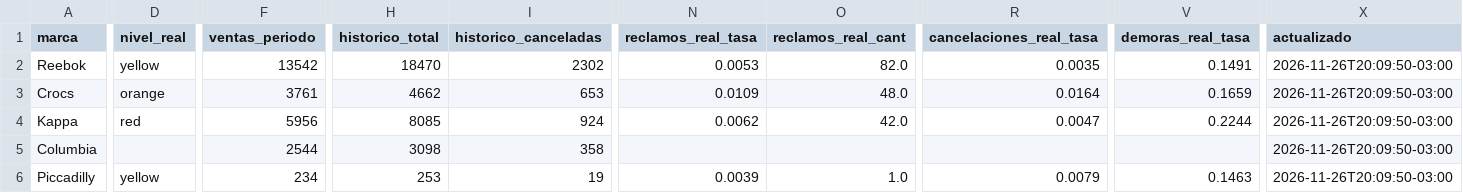
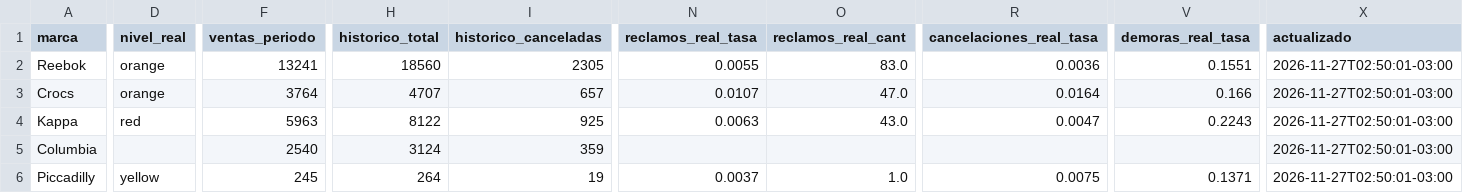
Before and after one commit to lucasrulo/dashboard-distrinando, a CSV file: meli_reputacion.csv, drawn as a sheet; only a part is shown, gaps mark what is left out; the diff covers the shown part only; the diff names each change by its address in the sheet, - before the commit and + after, or states it on an @@ line.

```diff
--- a/meli_reputacion.csv
+++ b/meli_reputacion.csv
-D2 (nivel_real): yellow
+D2 (nivel_real): orange
-F2 (ventas_periodo): 13542
+F2 (ventas_periodo): 13241
-H2 (historico_total): 18470
+H2 (historico_total): 18560
-I2 (historico_canceladas): 2302
+I2 (historico_canceladas): 2305
-N2 (reclamos_real_tasa): 0.0053
+N2 (reclamos_real_tasa): 0.0055
-O2 (reclamos_real_cant): 82.0
+O2 (reclamos_real_cant): 83.0
-R2 (cancelaciones_real_tasa): 0.0035
+R2 (cancelaciones_real_tasa): 0.0036
-V2 (demoras_real_tasa): 0.1491
+V2 (demoras_real_tasa): 0.1551
-X2:X6 (actualizado): 2026-11-26T20:09:50-03:00
+X2:X6 (actualizado): 2026-11-27T02:50:01-03:00
-F3 (ventas_periodo): 3761
+F3 (ventas_periodo): 3764
-H3 (historico_total): 4662
+H3 (historico_total): 4707
-I3 (historico_canceladas): 653
+I3 (historico_canceladas): 657
-N3 (reclamos_real_tasa): 0.0109
+N3 (reclamos_real_tasa): 0.0107
-O3 (reclamos_real_cant): 48.0
+O3 (reclamos_real_cant): 47.0
-V3 (demoras_real_tasa): 0.1659
+V3 (demoras_real_tasa): 0.166
-F4 (ventas_periodo): 5956
+F4 (ventas_periodo): 5963
-H4 (historico_total): 8085
+H4 (historico_total): 8122
-I4 (historico_canceladas): 924
+I4 (historico_canceladas): 925
-N4 (reclamos_real_tasa): 0.0062
+N4 (reclamos_real_tasa): 0.0063
-O4 (reclamos_real_cant): 42.0
+O4 (reclamos_real_cant): 43.0
-V4 (demoras_real_tasa): 0.2244
+V4 (demoras_real_tasa): 0.2243
-F5 (ventas_periodo): 2544
+F5 (ventas_periodo): 2540
-H5 (historico_total): 3098
+H5 (historico_total): 3124
-I5 (historico_canceladas): 358
+I5 (historico_canceladas): 359
-F6 (ventas_periodo): 234
+F6 (ventas_periodo): 245
-H6 (historico_total): 253
+H6 (historico_total): 264
-N6 (reclamos_real_tasa): 0.0039
+N6 (reclamos_real_tasa): 0.0037
-R6 (cancelaciones_real_tasa): 0.0079
+R6 (cancelaciones_real_tasa): 0.0075
-V6 (demoras_real_tasa): 0.1463
+V6 (demoras_real_tasa): 0.1371
```
Also changed, not shown: 3 edited cells elsewhere in this file, clientes_cohortes.csv, meli_ads_campanias.csv, 9 other files.
